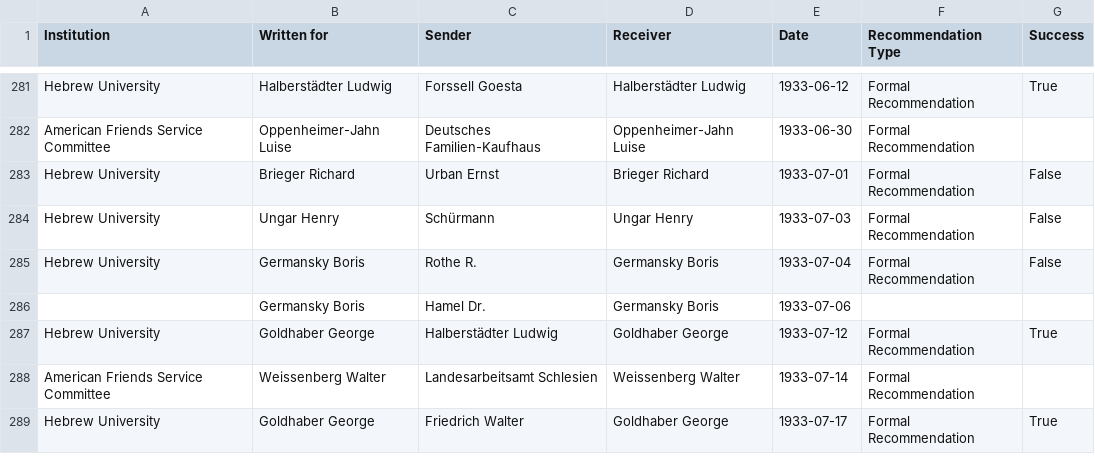
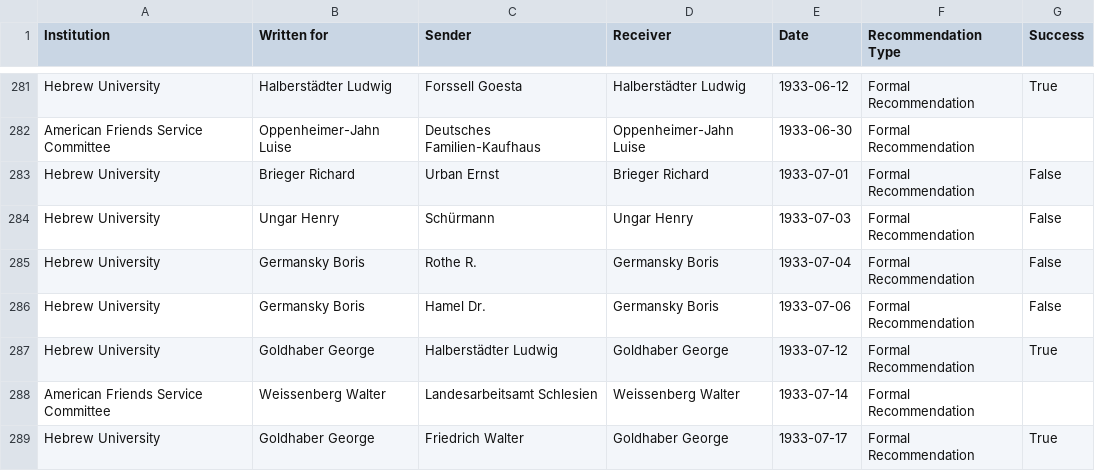
Before and after one commit to bionetslab/corrnet, a CSV file: data/letter_data.csv, drawn as a sheet; only a part is shown, gaps mark what is left out.

Commit message:
Update letter_data.csv

```diff
--- a/data/letter_data.csv
+++ b/data/letter_data.csv
@@ -285,3 +285,3 @@ Hebrew University,Ungar Henry,Schürmann,Ungar Henry,1933-07-03,Formal Recommend
 Hebrew University,Germansky Boris,Rothe R.,Germansky Boris,1933-07-04,Formal Recommendation,False
-,Germansky Boris,Hamel Dr.,Germansky Boris,1933-07-06,,
+Hebrew University,Germansky Boris,Hamel Dr.,Germansky Boris,1933-07-06,Formal Recommendation,False
 Hebrew University,Goldhaber George,Halberstädter Ludwig,Goldhaber George,1933-07-12,Formal Recommendation,True
```
